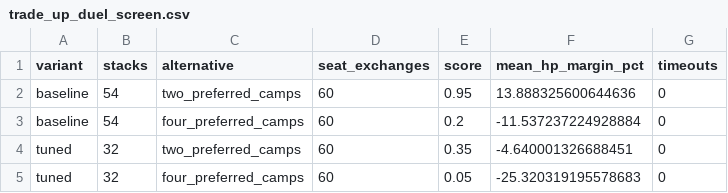
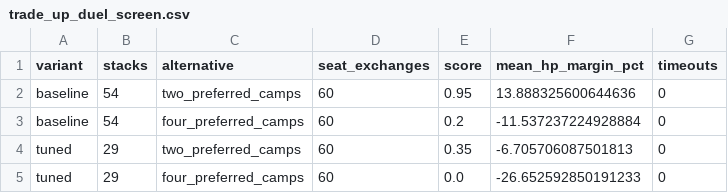
Before and after one commit to Nevanyte/RogueHalla, a CSV file: docs/evidence/alpha-balance-targets/quests/trade_up_duel_screen.csv, drawn as a sheet.

Commit message:
Calibrate Trade Up and Feed or Hunt against full route evidence

```diff
--- a/docs/evidence/alpha-balance-targets/quests/trade_up_duel_screen.csv
+++ b/docs/evidence/alpha-balance-targets/quests/trade_up_duel_screen.csv
@@ -3,3 +3,3 @@ baseline,54,two_preferred_camps,60,0.95,13.888325600644636,0
 baseline,54,four_preferred_camps,60,0.2,-11.537237224928884,0
-tuned,32,two_preferred_camps,60,0.35,-4.640001326688451,0
-tuned,32,four_preferred_camps,60,0.05,-25.320319195578683,0
+tuned,29,two_preferred_camps,60,0.35,-6.705706087501813,0
+tuned,29,four_preferred_camps,60,0.0,-26.652592850191233,0
```
Also changed, not shown: 13 other files.
